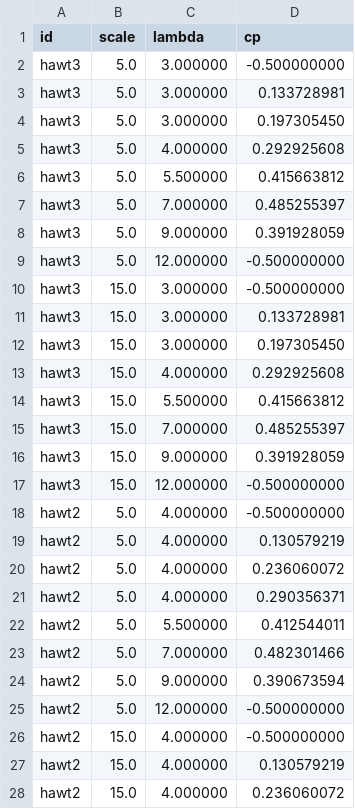
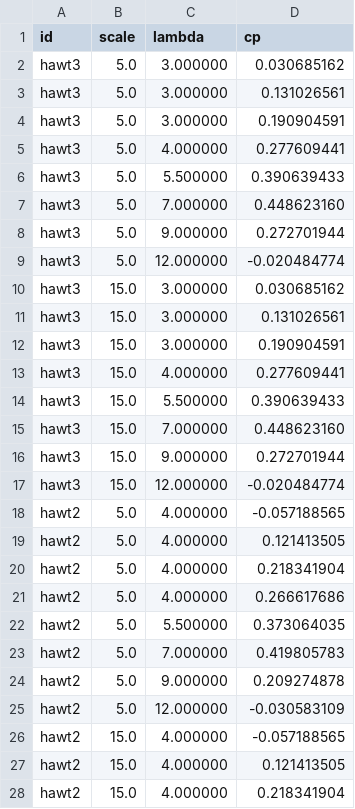
Before and after one commit to peteraangelic-pixel/WIatrowe, a CSV file: results/checksums_python.csv, drawn as a sheet; only a part is shown; the diff covers the shown part only.

```diff
--- a/results/checksums_python.csv
+++ b/results/checksums_python.csv
@@ -1,28 +1,28 @@
 id,scale,lambda,cp
-hawt3,5.0,3.000000,-0.500000000
-hawt3,5.0,3.000000,0.133728981
-hawt3,5.0,3.000000,0.197305450
-hawt3,5.0,4.000000,0.292925608
-hawt3,5.0,5.500000,0.415663812
-hawt3,5.0,7.000000,0.485255397
-hawt3,5.0,9.000000,0.391928059
-hawt3,5.0,12.000000,-0.500000000
-hawt3,15.0,3.000000,-0.500000000
-hawt3,15.0,3.000000,0.133728981
-hawt3,15.0,3.000000,0.197305450
-hawt3,15.0,4.000000,0.292925608
-hawt3,15.0,5.500000,0.415663812
-hawt3,15.0,7.000000,0.485255397
-hawt3,15.0,9.000000,0.391928059
-hawt3,15.0,12.000000,-0.500000000
-hawt2,5.0,4.000000,-0.500000000
-hawt2,5.0,4.000000,0.130579219
-hawt2,5.0,4.000000,0.236060072
-hawt2,5.0,4.000000,0.290356371
-hawt2,5.0,5.500000,0.412544011
-hawt2,5.0,7.000000,0.482301466
-hawt2,5.0,9.000000,0.390673594
-hawt2,5.0,12.000000,-0.500000000
-hawt2,15.0,4.000000,-0.500000000
-hawt2,15.0,4.000000,0.130579219
-hawt2,15.0,4.000000,0.236060072
+hawt3,5.0,3.000000,0.030685162
+hawt3,5.0,3.000000,0.131026561
+hawt3,5.0,3.000000,0.190904591
+hawt3,5.0,4.000000,0.277609441
+hawt3,5.0,5.500000,0.390639433
+hawt3,5.0,7.000000,0.448623160
+hawt3,5.0,9.000000,0.272701944
+hawt3,5.0,12.000000,-0.020484774
+hawt3,15.0,3.000000,0.030685162
+hawt3,15.0,3.000000,0.131026561
+hawt3,15.0,3.000000,0.190904591
+hawt3,15.0,4.000000,0.277609441
+hawt3,15.0,5.500000,0.390639433
+hawt3,15.0,7.000000,0.448623160
+hawt3,15.0,9.000000,0.272701944
+hawt3,15.0,12.000000,-0.020484774
+hawt2,5.0,4.000000,-0.057188565
+hawt2,5.0,4.000000,0.121413505
+hawt2,5.0,4.000000,0.218341904
+hawt2,5.0,4.000000,0.266617686
+hawt2,5.0,5.500000,0.373064035
+hawt2,5.0,7.000000,0.419805783
+hawt2,5.0,9.000000,0.209274878
+hawt2,5.0,12.000000,-0.030583109
+hawt2,15.0,4.000000,-0.057188565
+hawt2,15.0,4.000000,0.121413505
+hawt2,15.0,4.000000,0.218341904
```
Also changed, not shown: 93 edited cells elsewhere in this file, results/checksums.csv, results/cp_curves.csv, 11 other files.
